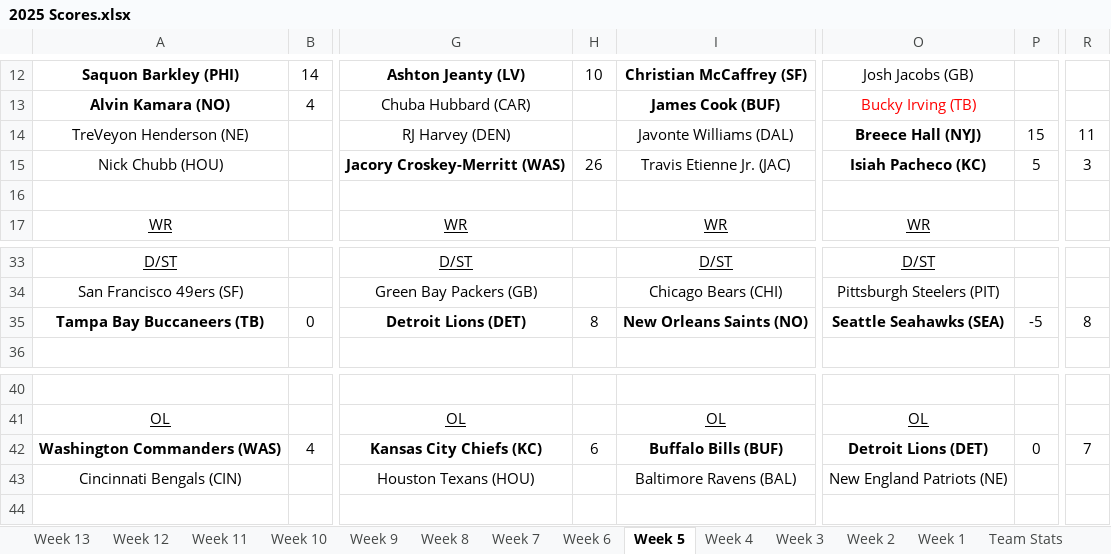
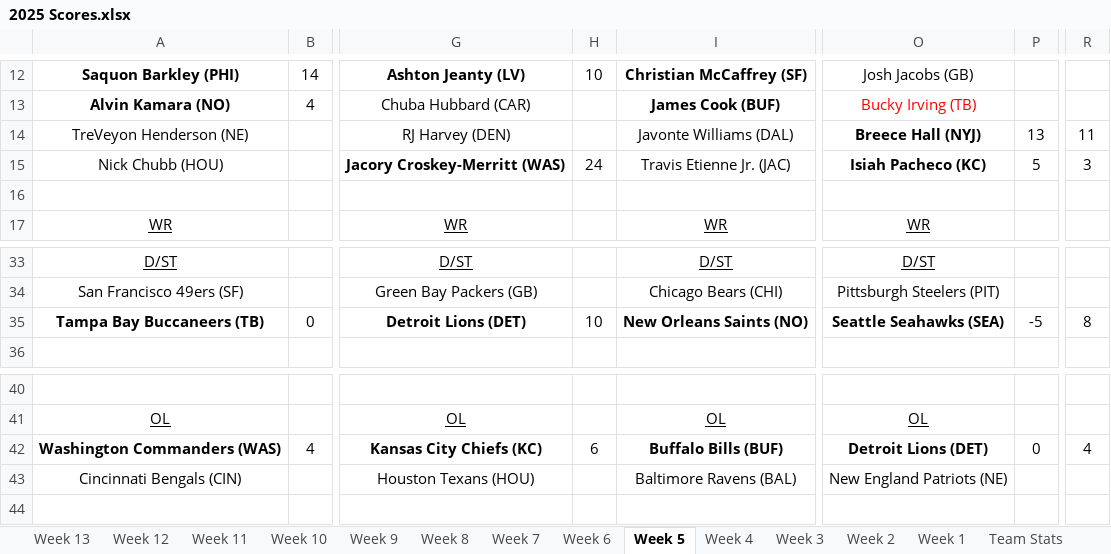
Before and after one commit to qpfl/scoring, an Excel workbook: 2025 Scores.xlsx, sheet Week 5, drawn as a sheet; only a part is shown, gaps mark what is left out; values as stored, in another font and other column widths than the file's, no borders; the diff names each change by its address in the sheet, - before the commit and + after, or states it on an @@ line.

```diff
--- a/2025 Scores.xlsx (sheet Week 5)
+++ b/2025 Scores.xlsx (sheet Week 5)
-P14: 15
+P14: 13
-H15: 26
+H15: 24
-H35: 8
+H35: 10
-R42: 7
+R42: 4
```
Also changed, not shown: sheet Team Stats, sheet Week 9, sheet Week 10, sheet Week 12, sheet Week 7, sheet Week 13, 7 more sheets, 5 other files.
